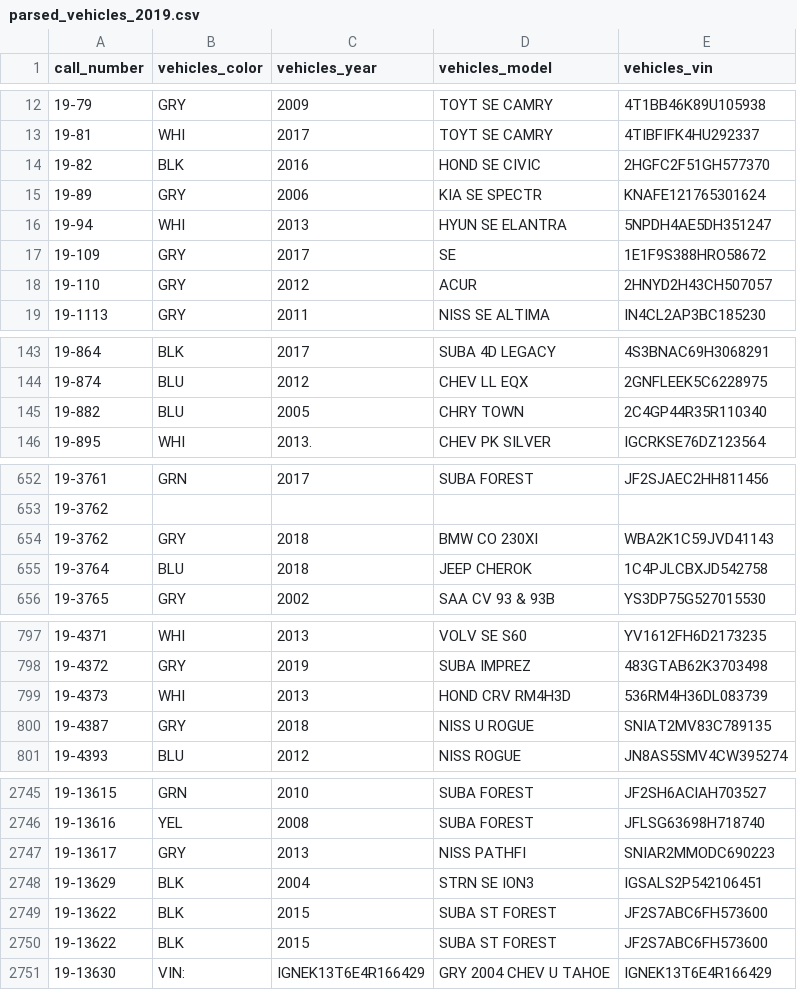
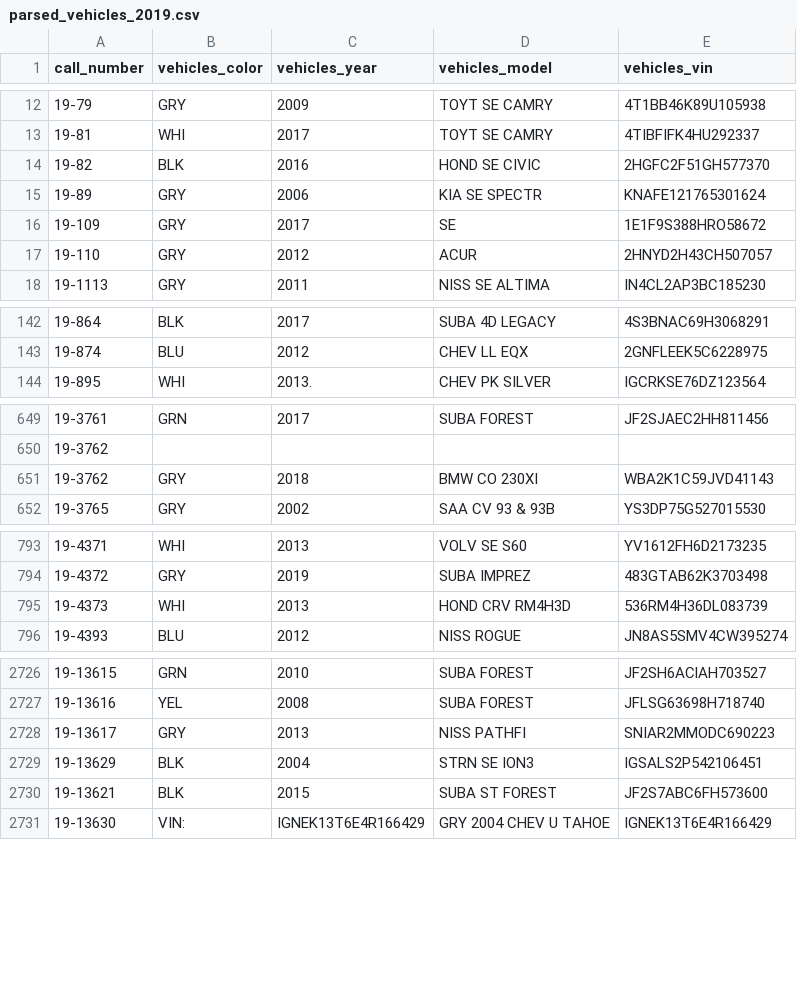
Before and after one commit to annahaensch/datathon4justice, a CSV file: data/parsed_vehicles_2019.csv, drawn as a sheet; only a part is shown, gaps mark what is left out; the diff covers the shown part only.

```diff
--- a/data/parsed_vehicles_2019.csv
+++ b/data/parsed_vehicles_2019.csv
@@ -15,3 +15,2 @@ call_number,vehicles_color,vehicles_year,vehicles_model,vehicles_vin
 19-89,GRY,2006,KIA SE SPECTR,KNAFE121765301624
-19-94,WHI,2013,HYUN SE ELANTRA,5NPDH4AE5DH351247
 19-109,GRY,2017,SE,1E1F9S388HRO58672
@@ -144,3 +143,2 @@ call_number,vehicles_color,vehicles_year,vehicles_model,vehicles_vin
 19-874,BLU,2012,CHEV LL EQX,2GNFLEEK5C6228975
-19-882,BLU,2005,CHRY TOWN,2C4GP44R35R110340
 19-895,WHI,2013.,CHEV PK SILVER,IGCRKSE76DZ123564
@@ -654,3 +651,2 @@ call_number,vehicles_color,vehicles_year,vehicles_model,vehicles_vin
 19-3762,GRY,2018,BMW CO 230XI,WBA2K1C59JVD41143
-19-3764,BLU,2018,JEEP CHEROK,1C4PJLCBXJD542758
 19-3765,GRY,2002,SAA CV 93 & 93B,YS3DP75G527015530
@@ -799,3 +795,2 @@ call_number,vehicles_color,vehicles_year,vehicles_model,vehicles_vin
 19-4373,WHI,2013,HOND CRV RM4H3D,536RM4H36DL083739
-19-4387,GRY,2018,NISS U ROGUE,SNIAT2MV83C789135
 19-4393,BLU,2012,NISS ROGUE,JN8AS5SMV4CW395274
@@ -2748,4 +2729,3 @@ call_number,vehicles_color,vehicles_year,vehicles_model,vehicles_vin
 19-13629,BLK,2004,STRN SE ION3,IGSALS2P542106451
-19-13622,BLK,2015,SUBA ST FOREST,JF2S7ABC6FH573600
-19-13622,BLK,2015,SUBA ST FOREST,JF2S7ABC6FH573600
+19-13621,BLK,2015,SUBA ST FOREST,JF2S7ABC6FH573600
 19-13630,VIN:,IGNEK13T6E4R166429,GRY 2004 CHEV U TAHOE,IGNEK13T6E4R166429
```
Also changed, not shown: 16 removed rows and 6 edited cells elsewhere in this file, data/parsed_responding_units_2019.csv, 7 other files.
